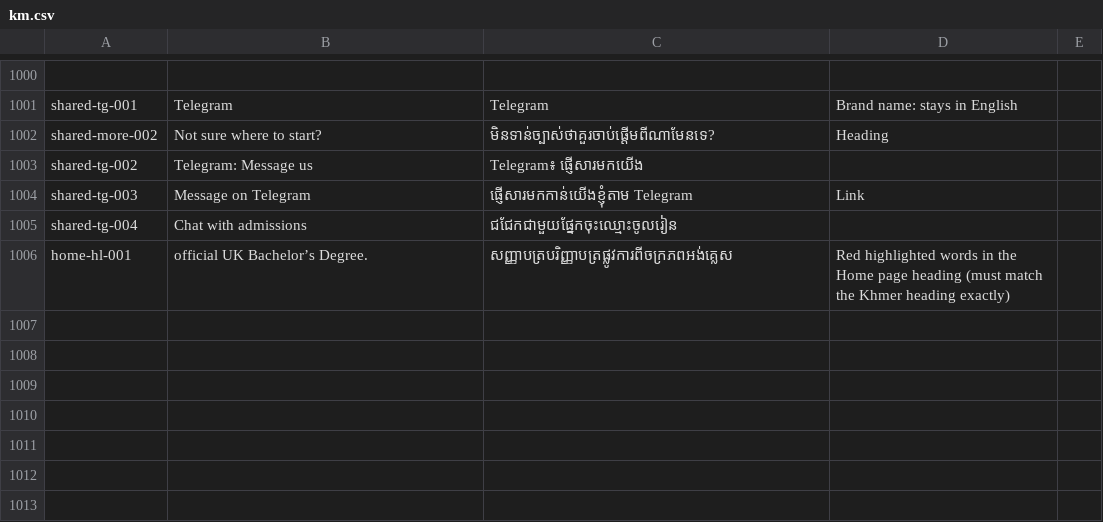
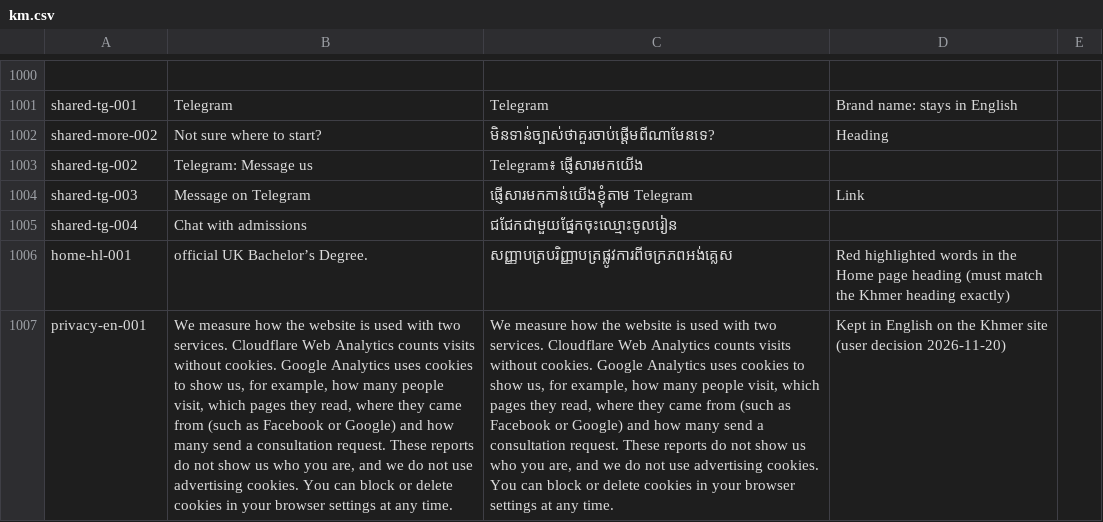
Before and after one commit to iihec/iihe-website, a CSV file: i18n/km.csv, drawn as a sheet; only a part is shown, gaps mark what is left out; the diff names each change by its address in the sheet, - before the commit and + after, or states it on an @@ line.

```diff
--- a/i18n/km.csv
+++ b/i18n/km.csv
+row 1007: privacy-en-001 | We measure how the website is used with two services. Cloudflare Web Analytics counts visits without cookies. Google Analytics uses cookies to show us, for example, how many people visit, which pages they read, where they came from (such as Facebook or Google) and how many send a consultation request. These reports do not show us who you are, and we do not use advertising cookies. You can block or delete cookies in your browser settings at any time. | We measure how the website is used with two services. Cloudflare Web Analytics counts visits without cookies. Google Analytics uses cookies to show us, for example, how many people visit, which pages they read, where they came from (such as Facebook or Google) and how many send a consultation request. These reports do not show us who you are, and we do not use advertising cookies. You can block or delete cookies in your browser settings at any time. | Kept in English on the Khmer site (user decision 2026-11-20)
```
